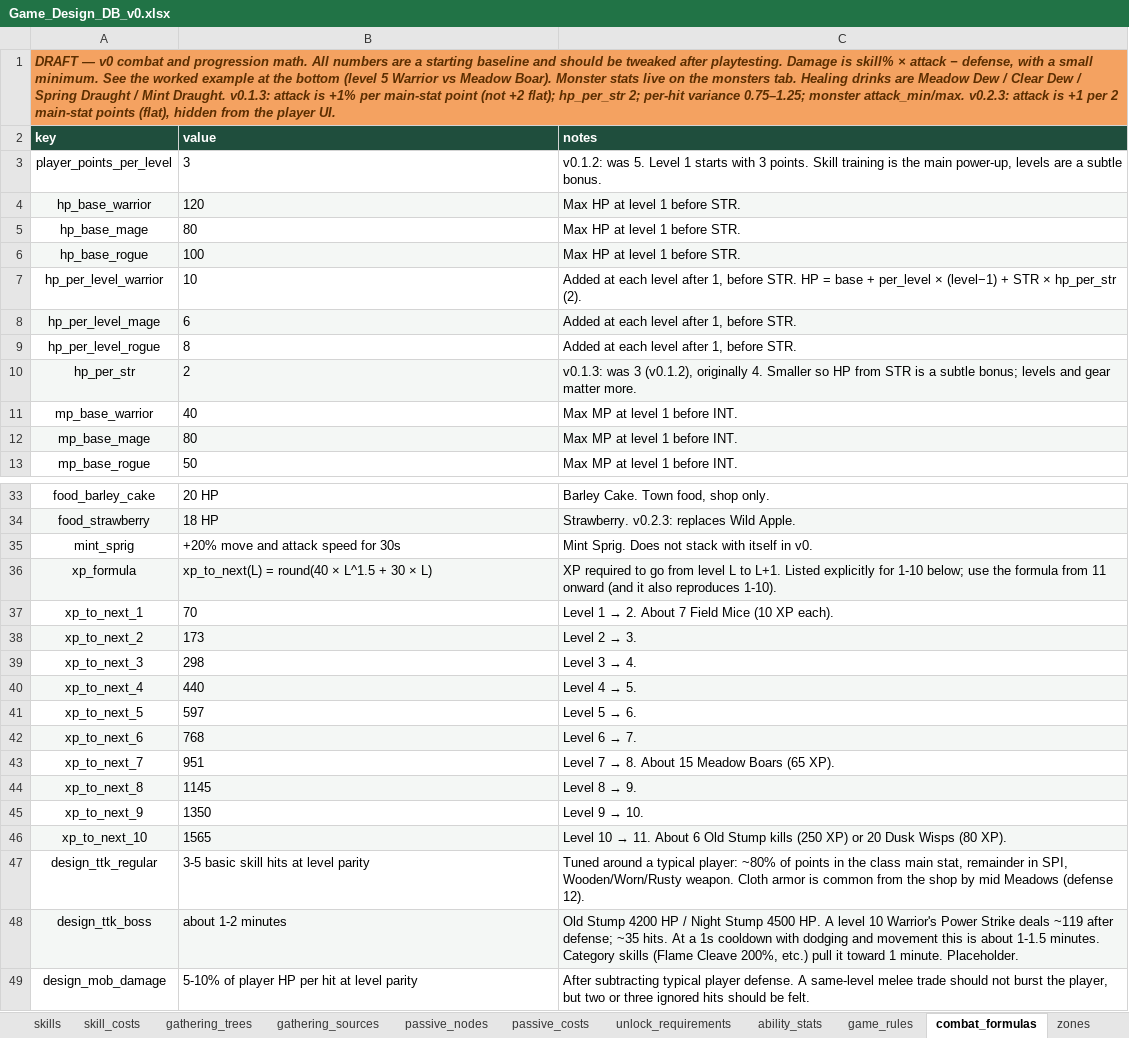
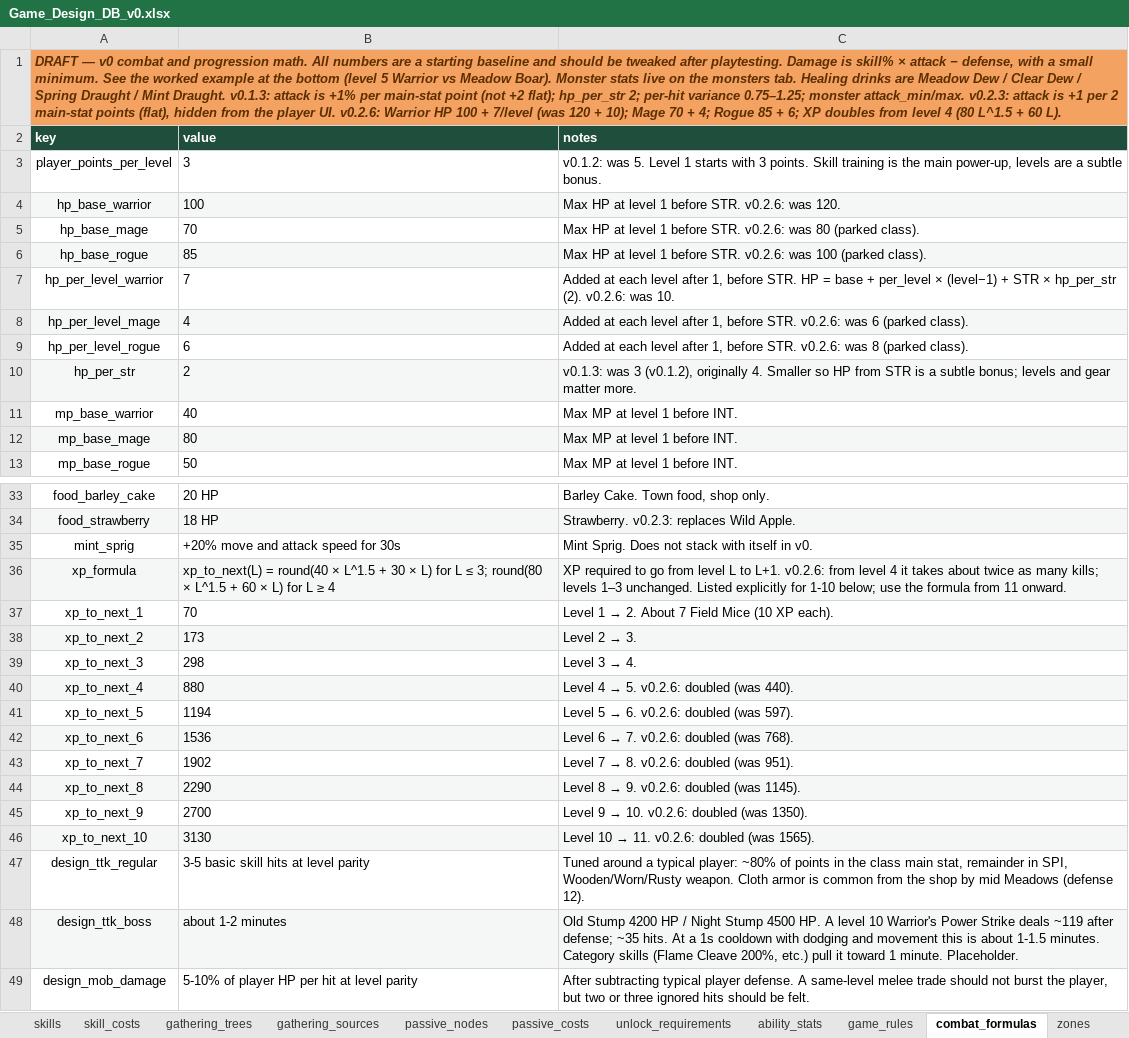
Before and after one commit to gafni-studio/meadows-game, an Excel workbook: sheet/Game_Design_DB_v0.xlsx, sheet combat_formulas, drawn as a sheet; only a part is shown, gaps mark what is left out; values as stored, in another font and other column widths than the file's, no borders; the diff names each change by its address in the sheet, - before the commit and + after, or states it on an @@ line.

```diff
--- a/sheet/Game_Design_DB_v0.xlsx (sheet combat_formulas)
+++ b/sheet/Game_Design_DB_v0.xlsx (sheet combat_formulas)
-A1 (key): …player UI.
+A1 (key): …player UI. v0.2.6: Warrior HP 100 + 7/level (was 120 + 10); Mage 70 + 4; Rogue 85 + 6; XP doubles from level 4 (80 L^1.5 + 60 L).
-B4 (value): 120
+B4 (value): 100
-C4 (notes): Max HP at level 1 before STR.
+C4 (notes): Max HP at level 1 before STR. v0.2.6: was 120.
-B5 (value): 80
+B5 (value): 70
-C5 (notes): Max HP at level 1 before STR.
+C5 (notes): Max HP at level 1 before STR. v0.2.6: was 80 (parked class).
-B6 (value): 100
+B6 (value): 85
-C6 (notes): Max HP at level 1 before STR.
+C6 (notes): Max HP at level 1 before STR. v0.2.6: was 100 (parked class).
-B7 (value): 10
+B7 (value): 7
-C7 (notes): …hp_per_str (2).
+C7 (notes): …hp_per_str (2). v0.2.6: was 10.
-B8 (value): 6
+B8 (value): 4
-C8 (notes): …before STR.
+C8 (notes): …before STR. v0.2.6: was 6 (parked class).
-B9 (value): 8
+B9 (value): 6
-C9 (notes): …before STR.
+C9 (notes): …before STR. v0.2.6: was 8 (parked class).
-B36 (value): …× L)
+B36 (value): …× L) for L ≤ 3; round(80 × L^1.5 + 60 × L) for L ≥ 4
-C36 (notes): …to L+1. Listed explicitly for 1-10 below; use the formula from 11 onward (and it also reproduces 1-10).
+C36 (notes): …to L+1. v0.2.6: from level 4 it takes about twice as many kills; levels 1–3 unchanged. Listed explicitly for 1-10 below; use the formula from 11 onward.
-B40 (value): 440
+B40 (value): 880
@@ C40 (notes): Level 4 → 5. → Level 4 → 5. v0.2.6: doubled (was 440). @@
-B41 (value): 597
+B41 (value): 1194
@@ C41 (notes): Level 5 → 6. → Level 5 → 6. v0.2.6: doubled (was 597). @@
-B42 (value): 768
+B42 (value): 1536
@@ C42 (notes): Level 6 → 7. → Level 6 → 7. v0.2.6: doubled (was 768). @@
-B43 (value): 951
+B43 (value): 1902
@@ C43 (notes): Level 7 → 8. About 15 Meadow Boars (65 XP). → Level 7 → 8. v0.2.6: doubled (was 951). @@
-B44 (value): 1145
+B44 (value): 2290
@@ C44 (notes): Level 8 → 9. → Level 8 → 9. v0.2.6: doubled (was 1145). @@
-B45 (value): 1350
+B45 (value): 2700
@@ C45 (notes): Level 9 → 10. → Level 9 → 10. v0.2.6: doubled (was 1350). @@
-B46 (value): 1565
+B46 (value): 3130
-C46 (notes): …→ 11. About 6 Old Stump kills (250 XP) or 20 Dusk Wisps (80 XP).
+C46 (notes): …→ 11. v0.2.6: doubled (was 1565).
```
Also changed, not shown: sheet skill_costs, sheet passive_costs, sheet drop_tables, sheet gear, sheet skill_quests, sheet passive_nodes, 1 more sheet, 10 other files.
